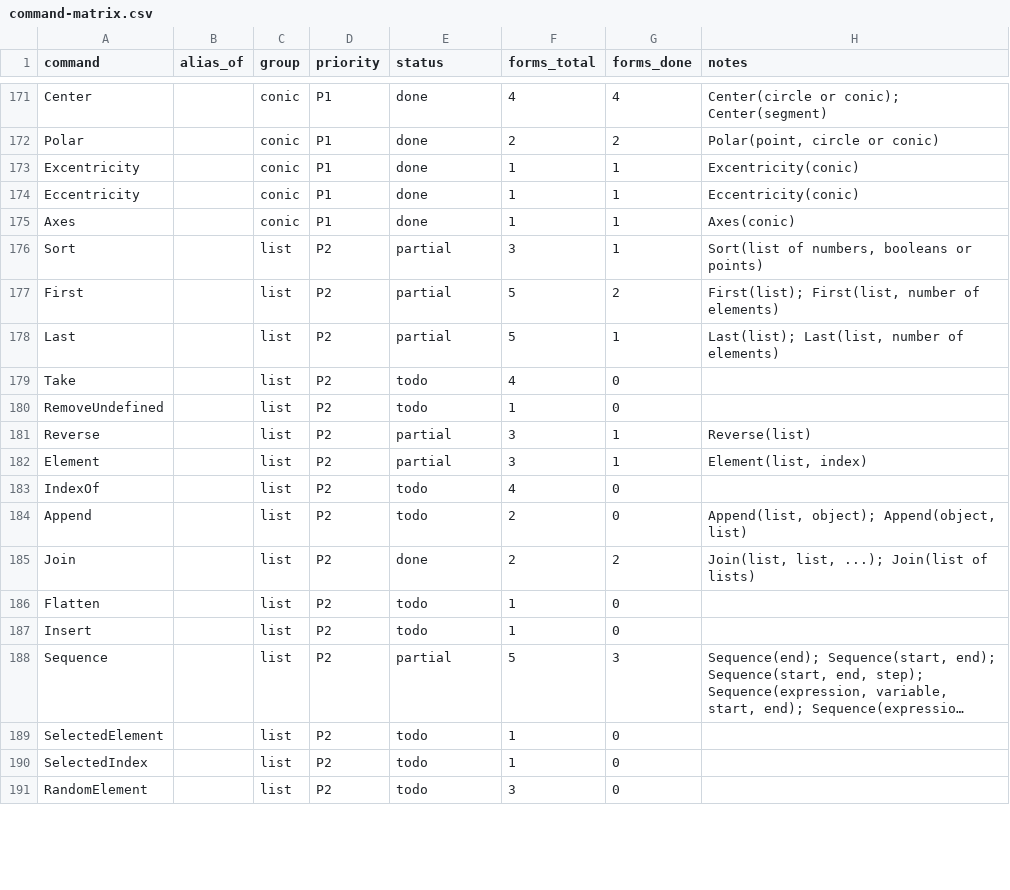
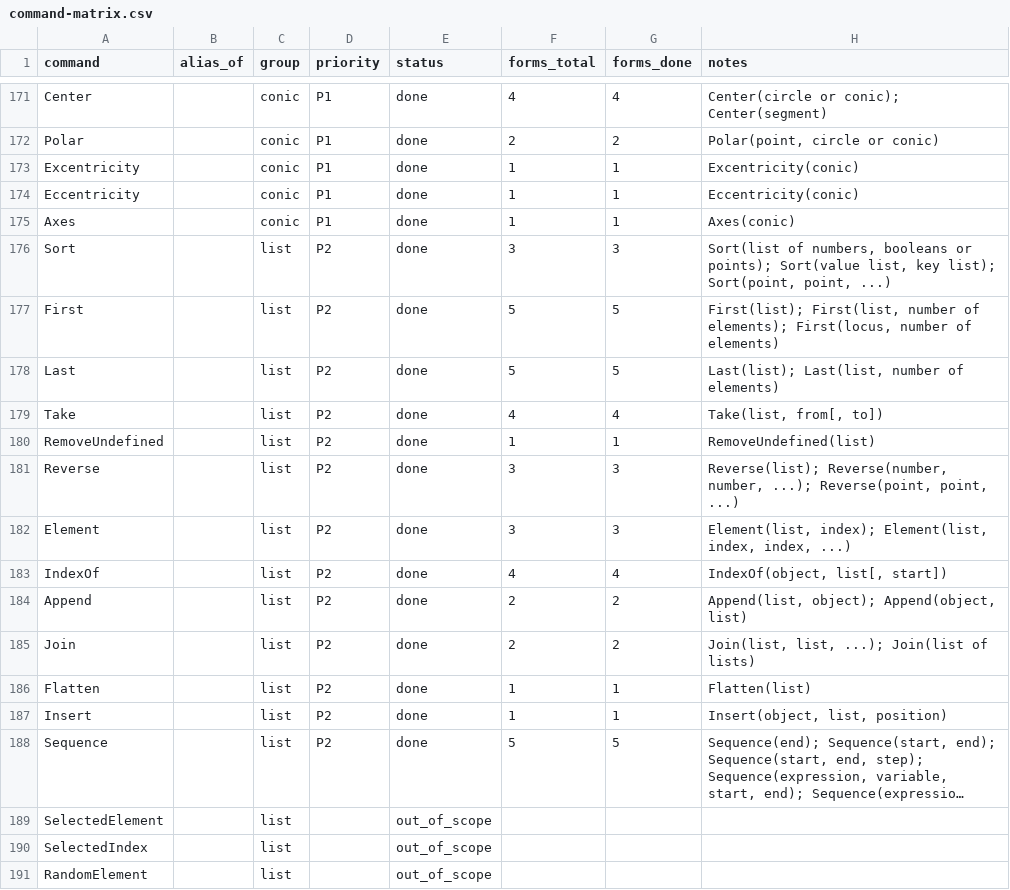
Before and after one commit to jash90/geokernel, a CSV file: docs/command-matrix.csv, drawn as a sheet; only a part is shown, gaps mark what is left out; long unchanged cells end in …; the diff covers the shown part only; the diff names each change by its address in the sheet, - before the commit and + after, or states it on an @@ line.

Commit message:
Add the list command group
Implement the 23 list commands of the matrix (62 2D forms, all done):
Sort (also with a key list, ordered as AlgoSort runs it), First (also of
a locus), Last, Take, RemoveUndefined, Reverse, Element with several
indices, IndexOf, Append, Flatten, Insert, Sequence with an expression,
Product with a frequency list and as a fold, Frequency in all eight
forms, Unique, Classes, Zip over any number of lists, Intersection,
Union, Remove, PointList, OrdinalRank and TiedRank.

Node::Call keeps a run of Node::Item arguments in the arena, which Zip
and the fold use with a chain of locals; the static type check now
carries a State and types a Zip block with every variable bound to the
element type of its list. Element equality follows
GeoList.isEqualExtended, recursively for nested lists.

Evidence: 450 golden cases in 30 lists topics (the group had 237) from
CommandsTest ports and degenerate inputs; 31 t-pairs entries removed and
11 re-filed; SelectedElement, SelectedIndex and RandomElement recorded
as out of scope. Differences of the text forms, Last(function),
Union(polygon, polygon) and 1/0 as a defined infinity are in
DIFFERENCES.md and known-gaps.toml.

```diff
--- a/docs/command-matrix.csv
+++ b/docs/command-matrix.csv
-E176:E178 (status): partial
+E176:E178 (status): done
-G176 (forms_done): 1
+G176 (forms_done): 3
-H176 (notes): …booleans or points)
+H176 (notes): …booleans or points); Sort(value list, key list); Sort(point, point, ...)
-G177 (forms_done): 2
+G177 (forms_done): 5
-H177 (notes): …number of elements)
+H177 (notes): …number of elements); First(locus, number of elements)
-G178 (forms_done): 1
+G178 (forms_done): 5
-E179:E180 (status): todo
+E179:E180 (status): done
-G179 (forms_done): 0
+G179 (forms_done): 4
-H179 (notes): (empty)
+H179 (notes): Take(list, from[, to])
-G180 (forms_done): 0
+G180 (forms_done): 1
-H180 (notes): (empty)
+H180 (notes): RemoveUndefined(list)
-E181:E182 (status): partial
+E181:E182 (status): done
-G181:G182 (forms_done): 1
+G181:G182 (forms_done): 3
-H181 (notes): Reverse(list)
+H181 (notes): Reverse(list); Reverse(number, number, ...); Reverse(point, point, ...)
-H182 (notes): Element(list, index)
+H182 (notes): Element(list, index); Element(list, index, index, ...)
-E183:E184 (status): todo
+E183:E184 (status): done
-G183 (forms_done): 0
+G183 (forms_done): 4
-H183 (notes): (empty)
+H183 (notes): IndexOf(object, list[, start])
-G184 (forms_done): 0
+G184 (forms_done): 2
-E186:E187 (status): todo
+E186:E187 (status): done
-G186:G187 (forms_done): 0
+G186:G187 (forms_done): 1
-H186 (notes): (empty)
+H186 (notes): Flatten(list)
-H187 (notes): (empty)
+H187 (notes): Insert(object, list, position)
-E188 (status): partial
+E188 (status): done
-G188 (forms_done): 3
+G188 (forms_done): 5
-D189:D191 (priority): P2
+D189:D191 (priority): (empty)
-E189:E191 (status): todo
+E189:E191 (status): out_of_scope
-F189:F190 (forms_total): 1
+F189:F190 (forms_total): (empty)
-G189:G191 (forms_done): 0
+G189:G191 (forms_done): (empty)
-F191 (forms_total): 3
+F191 (forms_total): (empty)
```
Also changed, not shown: 33 edited cells elsewhere in this file, tools/command-matrix/forms.csv, 46 other files.
